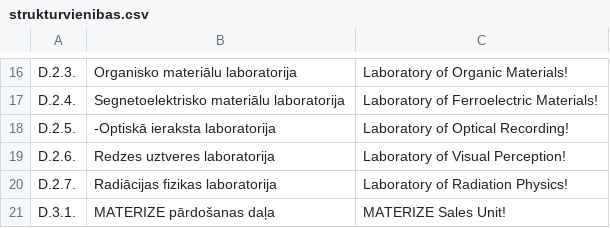
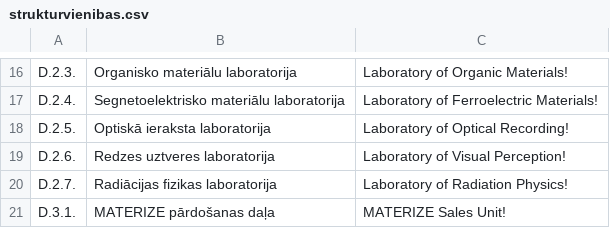
Before and after one commit to valterekarina/html, a CSV file: studiju_projekts/strukturvienibas.csv, drawn as a sheet; only a part is shown, gaps mark what is left out.

Commit message:
Update strukturvienibas.csv

```diff
--- a/studiju_projekts/strukturvienibas.csv
+++ b/studiju_projekts/strukturvienibas.csv
@@ -17,3 +17,3 @@ D.2.3.,Organisko materiālu laboratorija,Laboratory of Organic Materials!
 D.2.4.,Segnetoelektrisko materiālu laboratorija,Laboratory of Ferroelectric Materials!
-D.2.5.,-Optiskā ieraksta laboratorija,Laboratory of Optical Recording!
+D.2.5.,Optiskā ieraksta laboratorija,Laboratory of Optical Recording!
 D.2.6.,Redzes uztveres laboratorija,Laboratory of Visual Perception!
```
